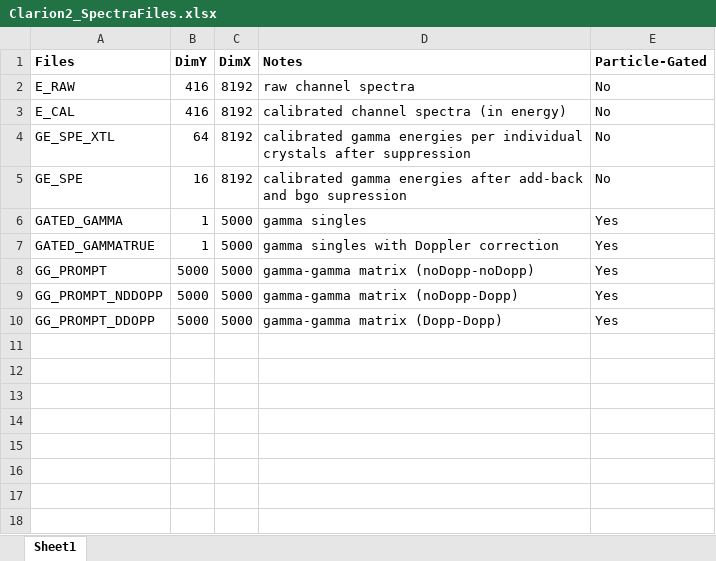
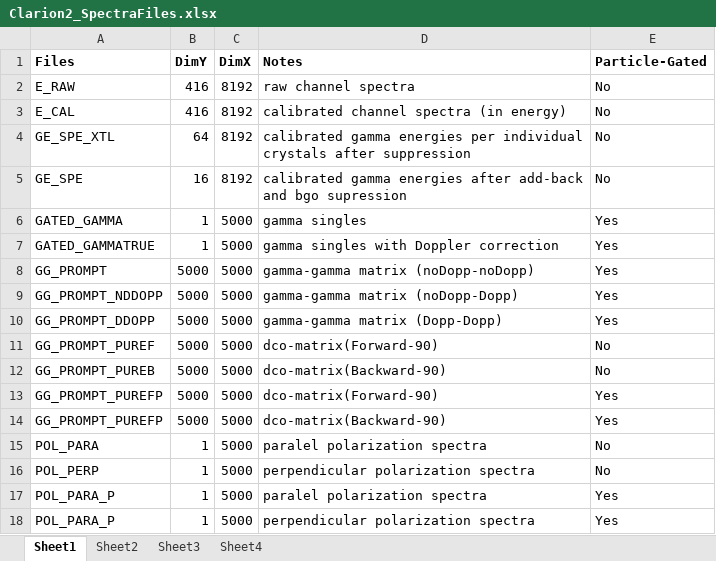
Before and after one commit to cwibisono12/Clarion2-Trinity, an Excel workbook: sort/Clarion2_SpectraFiles.xlsx, sheet Sheet1, drawn as a sheet; values as stored, in another font and other column widths than the file's, no borders; the diff names each change by its address in the sheet, - before the commit and + after, or states it on an @@ line.

Commit message:
Clarion2_SpectraFiles.xlsx

```diff
--- a/sort/Clarion2_SpectraFiles.xlsx (sheet Sheet1)
+++ b/sort/Clarion2_SpectraFiles.xlsx (sheet Sheet1)
+sheet tab: Sheet2
+sheet tab: Sheet3
+sheet tab: Sheet4
+row 11: GG_PROMPT_PUREF | 5000 | 5000 | dco-matrix(Forward-90) | No
+row 12: GG_PROMPT_PUREB | 5000 | 5000 | dco-matrix(Backward-90) | No
+row 13: GG_PROMPT_PUREFP | 5000 | 5000 | dco-matrix(Forward-90) | Yes
+row 14: GG_PROMPT_PUREFP | 5000 | 5000 | dco-matrix(Backward-90) | Yes
+row 15: POL_PARA | 1 | 5000 | paralel polarization spectra | No
+row 16: POL_PERP | 1 | 5000 | perpendicular polarization spectra | No
+row 17: POL_PARA_P | 1 | 5000 | paralel polarization spectra | Yes
+row 18: POL_PARA_P | 1 | 5000 | perpendicular polarization spectra | Yes
```
Also changed, not shown: charts or pictures.
